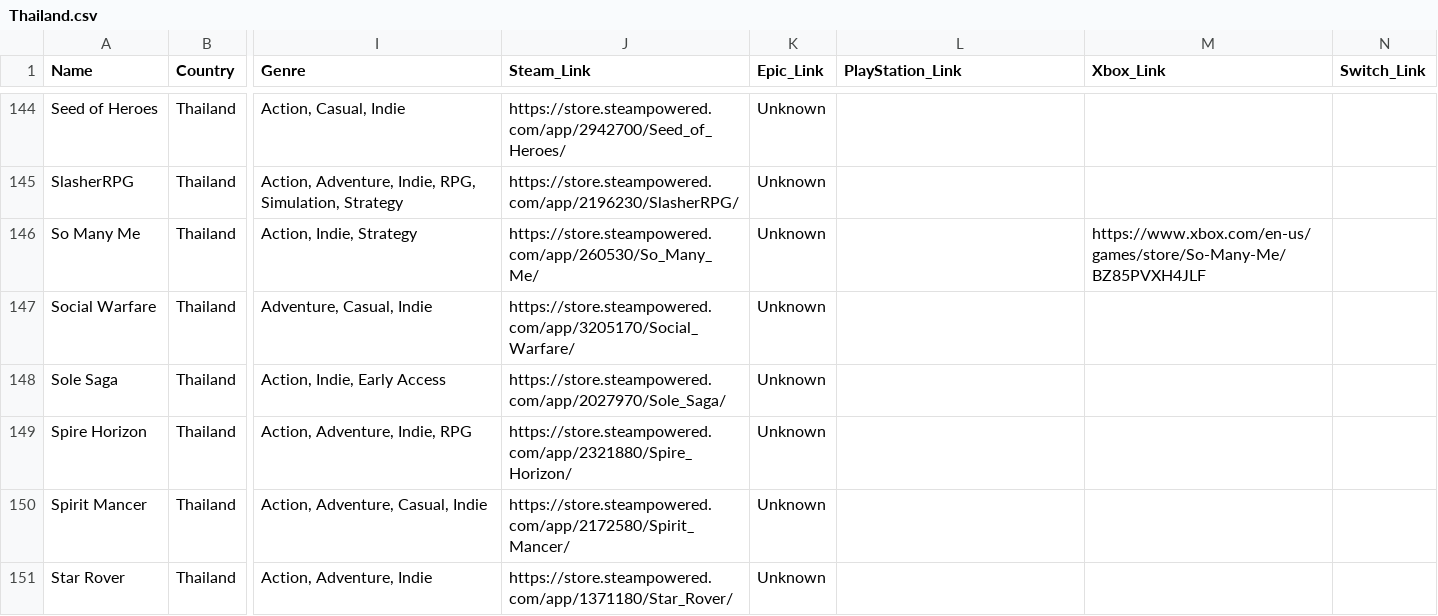
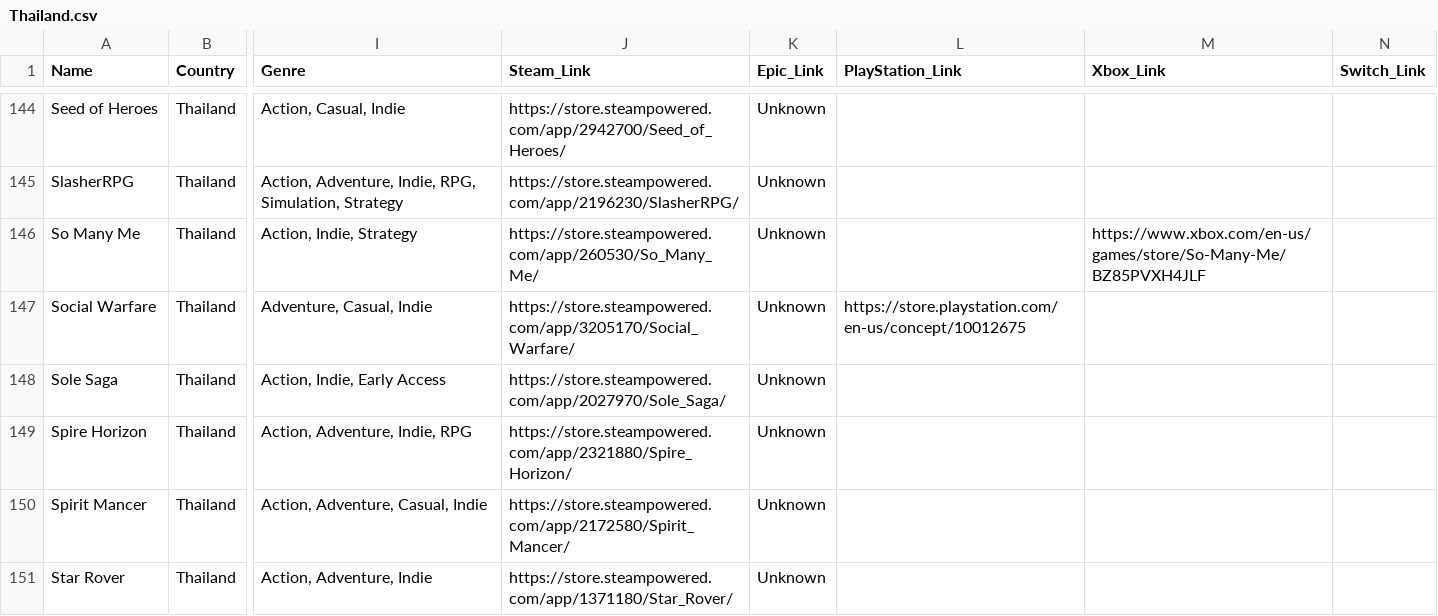
Before and after one commit to jdiaz97/wherearethe.games, a CSV file: export/Thailand.csv, drawn as a sheet; only a part is shown, gaps mark what is left out; the diff covers the shown part only; the diff names each change by its address in the sheet, - before the commit and + after, or states it on an @@ line.

```diff
--- a/export/Thailand.csv
+++ b/export/Thailand.csv
-L147 (PlayStation_Link): (empty)
+L147 (PlayStation_Link): https://store.playstation.com/en-us/concept/10012675
```
Also changed, not shown: 19 edited cells elsewhere in this file, export/Austria.csv, export/Denmark.csv, 39 other files.
